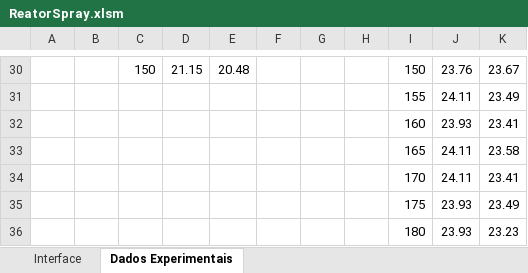
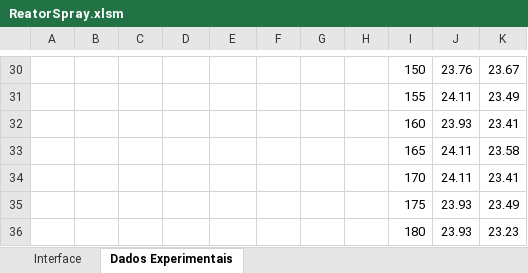
Before and after one commit to nanarolz/ArduinoProjects, an Excel workbook: ReactorController/ReatorSpray.xlsm, sheet Dados Experimentais, drawn as a sheet; only a part is shown, gaps mark what is left out; values as stored, in another font and other column widths than the file's, no borders; conditional formats not drawn; the diff covers the shown part only; the diff names each change by its address in the sheet, - before the commit and + after, or states it on an @@ line.

```diff
--- a/ReactorController/ReatorSpray.xlsm (sheet Dados Experimentais)
+++ b/ReactorController/ReatorSpray.xlsm (sheet Dados Experimentais)
-C30: 150
+C30: (empty)
-D30: 21.15
+D30: (empty)
-E30: 20.48
+E30: (empty)
```
Also changed, not shown: 64 edited cells elsewhere in this sheet, charts or pictures, 2 other files.
